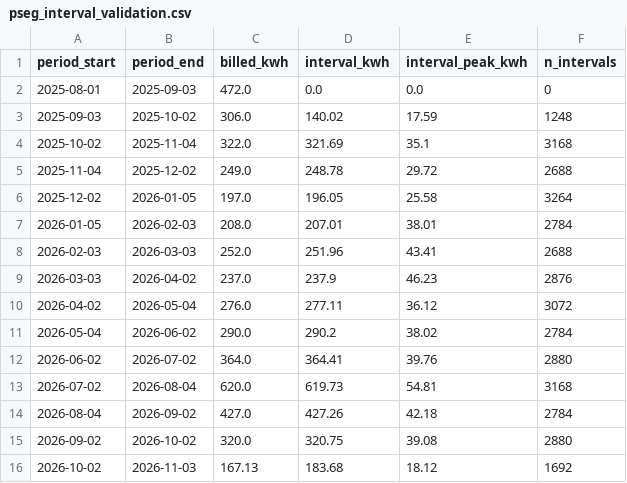
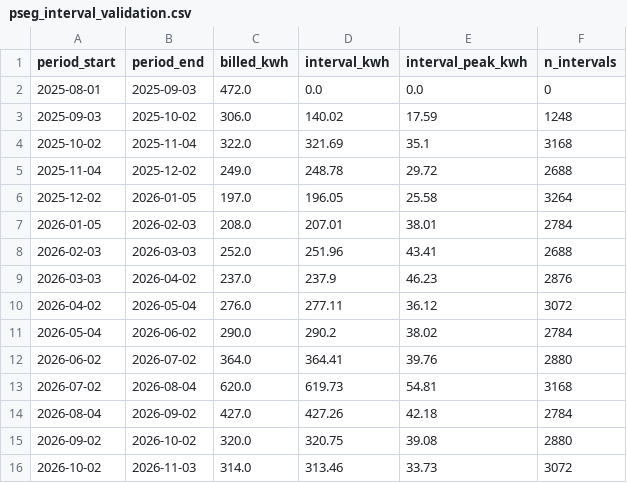
Before and after one commit to FaiyazEnayet/wattwise, a CSV file: demo/pseg_interval_validation.csv, drawn as a sheet.

```diff
--- a/demo/pseg_interval_validation.csv
+++ b/demo/pseg_interval_validation.csv
@@ -15,2 +15,2 @@ period_start,period_end,billed_kwh,interval_kwh,interval_peak_kwh,n_intervals
 2026-09-02,2026-10-02,320.0,320.75,39.08,2880
-2026-10-02,2026-11-03,167.13,183.68,18.12,1692
+2026-10-02,2026-11-03,314.0,313.46,33.73,3072
```
Also changed, not shown: demo/pseg_appliance_estimates.csv, demo/pseg_bills.csv, 13 other files.
